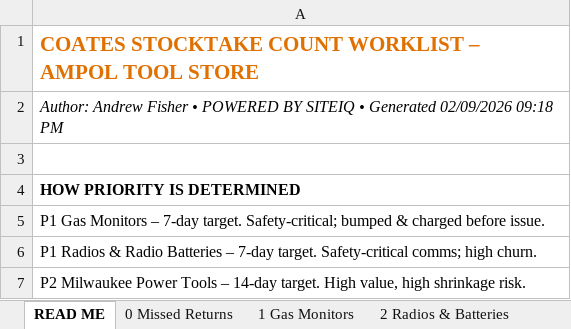
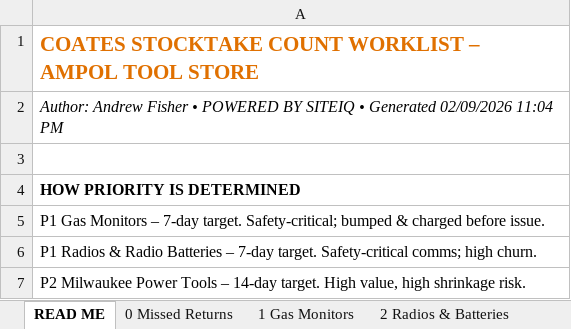
Before and after one commit to tatts29-svg/fish, an Excel workbook: 02_Ampol_Reporting_Suite/Reports/2026-09-02/Stocktake/Coates_Stocktake_Count_Worklist.xlsx, sheet READ ME, drawn as a sheet; only a part is shown; values as stored, in another font and other column widths than the file's, no borders; the diff names each change by its address in the sheet, - before the commit and + after, or states it on an @@ line.

```diff
--- a/02_Ampol_Reporting_Suite/Reports/2026-09-02/Stocktake/Coates_Stocktake_Count_Worklist.xlsx (sheet READ ME)
+++ b/02_Ampol_Reporting_Suite/Reports/2026-09-02/Stocktake/Coates_Stocktake_Count_Worklist.xlsx (sheet READ ME)
-A2: …Generated 02/09/2026 09:18 PM
+A2: …Generated 02/09/2026 11:04 PM
```
Also changed, not shown: 13 other files.
